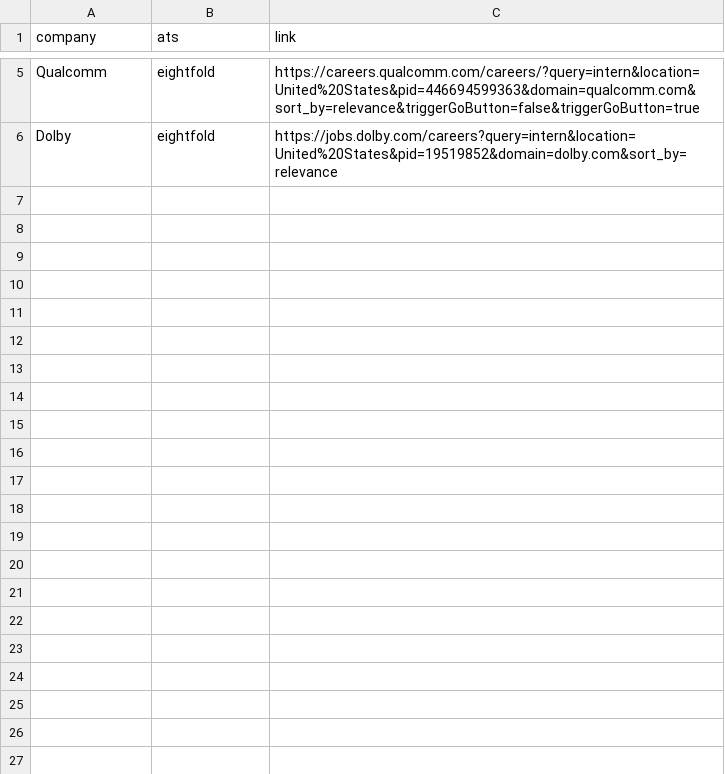
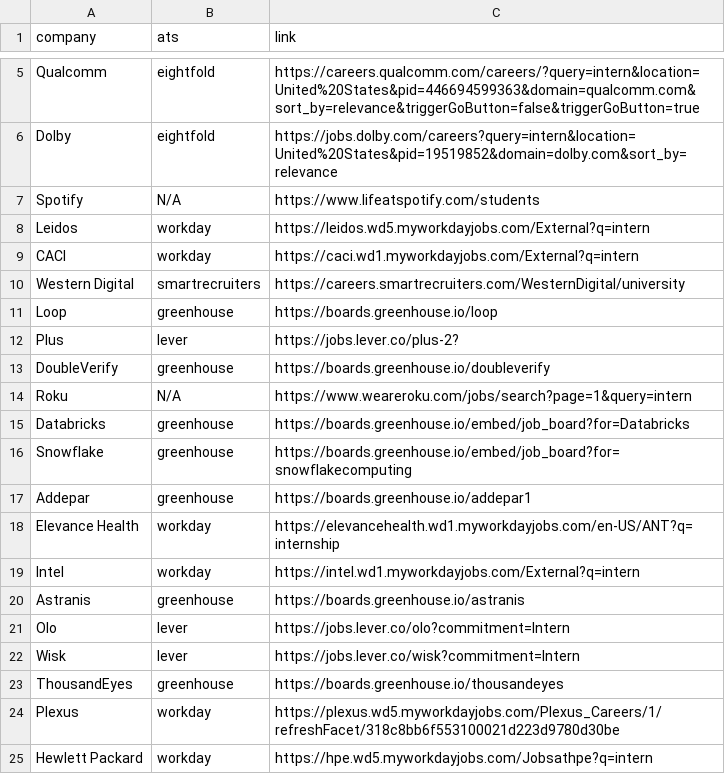
Before and after one commit to clevermonkey16/nerd-search, a CSV file: backend/companies.csv, drawn as a sheet; only a part is shown, gaps mark what is left out; the diff names each change by its address in the sheet, - before the commit and + after, or states it on an @@ line.

Commit message:
added companies links

```diff
--- a/backend/companies.csv
+++ b/backend/companies.csv
+row 7: Spotify | N/A | https://www.lifeatspotify.com/students
+row 8: Leidos | workday | https://leidos.wd5.myworkdayjobs.com/External?q=intern
+row 9: CACI | workday | https://caci.wd1.myworkdayjobs.com/External?q=intern
+row 10: Western Digital | smartrecruiters | https://careers.smartrecruiters.com/WesternDigital/university
+row 11: Loop | greenhouse | https://boards.greenhouse.io/loop
+row 12: Plus | lever | https://jobs.lever.co/plus-2?
+row 13: DoubleVerify | greenhouse | https://boards.greenhouse.io/doubleverify
+row 14: Roku | N/A | https://www.weareroku.com/jobs/search?page=1&query=intern
+row 15: Databricks | greenhouse | https://boards.greenhouse.io/embed/job_board?for=Databricks
+row 16: Snowflake | greenhouse | https://boards.greenhouse.io/embed/job_board?for=snowflakecomputing
+row 17: Addepar | greenhouse | https://boards.greenhouse.io/addepar1
+row 18: Elevance Health | workday | https://elevancehealth.wd1.myworkdayjobs.com/en-US/ANT?q=internship
+row 19: Intel | workday | https://intel.wd1.myworkdayjobs.com/External?q=intern
+row 20: Astranis | greenhouse | https://boards.greenhouse.io/astranis
+row 21: Olo | lever | https://jobs.lever.co/olo?commitment=Intern
+row 22: Wisk | lever | https://jobs.lever.co/wisk?commitment=Intern
+row 23: ThousandEyes | greenhouse | https://boards.greenhouse.io/thousandeyes
+row 24: Plexus | workday | https://plexus.wd5.myworkdayjobs.com/Plexus_Careers/1/refreshFacet/318c8bb6f553100021d223d9780d30be
+row 25: Hewlett Packard | workday | https://hpe.wd5.myworkdayjobs.com/Jobsathpe?q=intern
```
